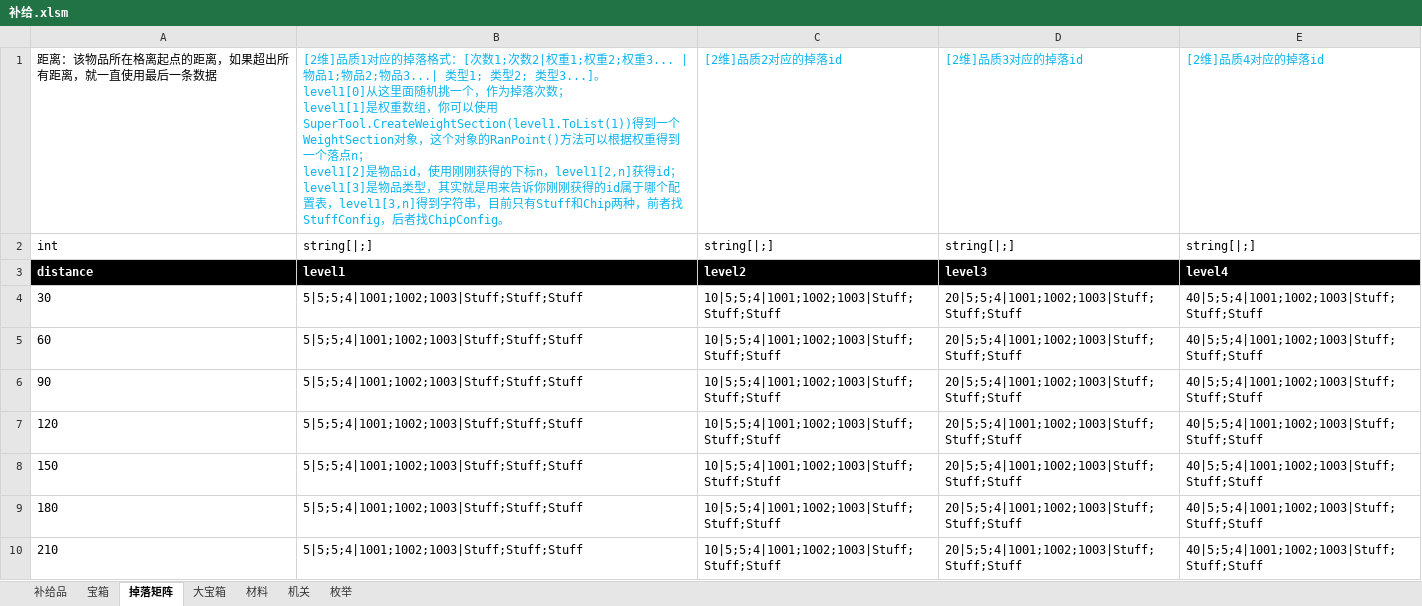
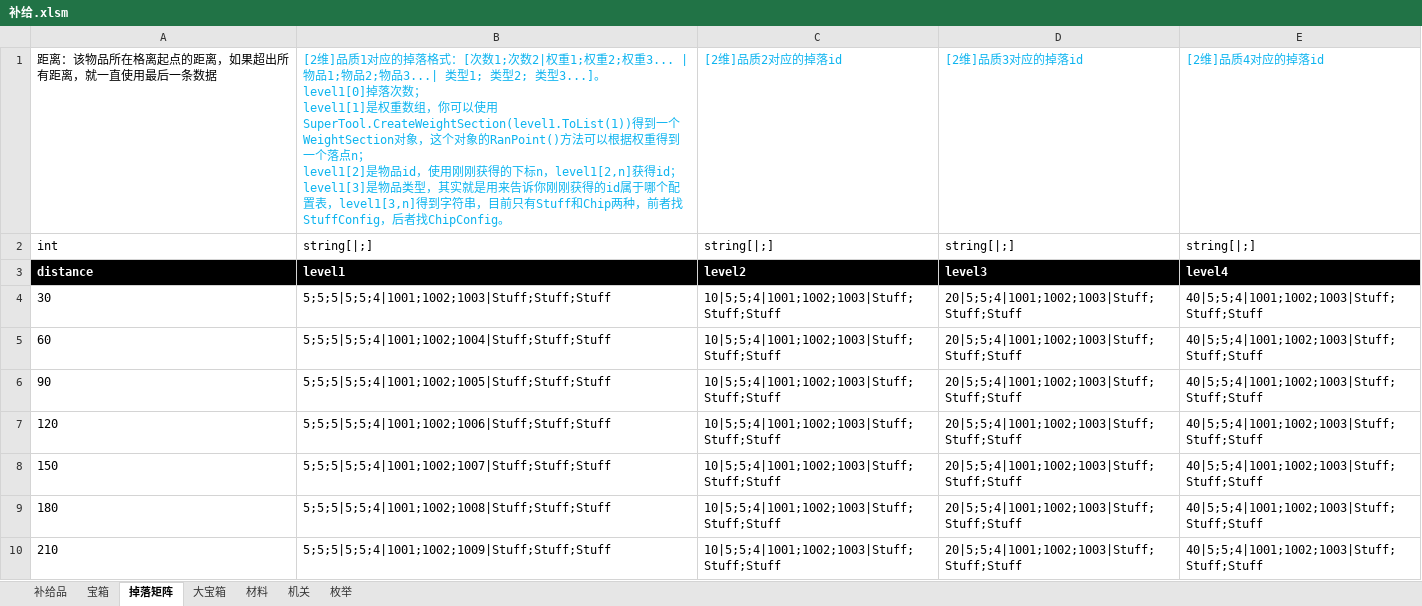
Before and after one commit to Canvastudio/Prometheus, an Excel workbook: Design/原始配置表/补给.xlsm, sheet 掉落矩阵, drawn as a sheet; only a part is shown; values as stored, in another font and other column widths than the file's, no borders; charts and pictures not drawn; ↵ is a line break in a cell; the diff covers the shown part only; the diff names each change by its address in the sheet, - before the commit and + after, or states it on an @@ line.

```diff
--- a/Design/原始配置表/补给.xlsm (sheet 掉落矩阵)
+++ b/Design/原始配置表/补给.xlsm (sheet 掉落矩阵)
-B1: …3...]。 ↵ level1[0]从这里面随机挑一个，作为掉落次数…
+B1: …3...]。 ↵ level1[0]掉落次数…
-B4: 5|5;5;4|1001;1002;1003|Stuff;Stuff;Stuff
+B4: 5;5;5|5;5;4|1001;1002;1003|Stuff;Stuff;Stuff
-B5: 5|5;5;4|1001;1002;1003|Stuff;Stuff;Stuff
+B5: 5;5;5|5;5;4|1001;1002;1004|Stuff;Stuff;Stuff
-B6: 5|5;5;4|1001;1002;1003|Stuff;Stuff;Stuff
+B6: 5;5;5|5;5;4|1001;1002;1005|Stuff;Stuff;Stuff
-B7: 5|5;5;4|1001;1002;1003|Stuff;Stuff;Stuff
+B7: 5;5;5|5;5;4|1001;1002;1006|Stuff;Stuff;Stuff
-B8: 5|5;5;4|1001;1002;1003|Stuff;Stuff;Stuff
+B8: 5;5;5|5;5;4|1001;1002;1007|Stuff;Stuff;Stuff
-B9: 5|5;5;4|1001;1002;1003|Stuff;Stuff;Stuff
+B9: 5;5;5|5;5;4|1001;1002;1008|Stuff;Stuff;Stuff
-B10: 5|5;5;4|1001;1002;1003|Stuff;Stuff;Stuff
+B10: 5;5;5|5;5;4|1001;1002;1009|Stuff;Stuff;Stuff
```
Also changed, not shown: 10 edited cells elsewhere in this sheet, charts or pictures, 2 other files.
